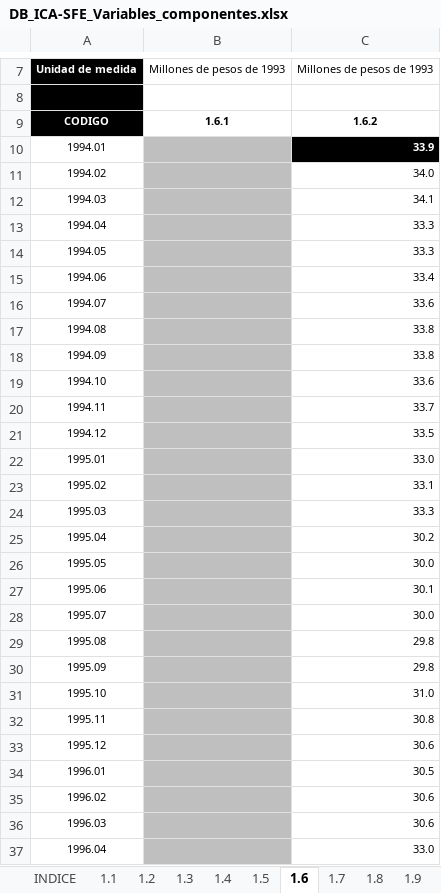
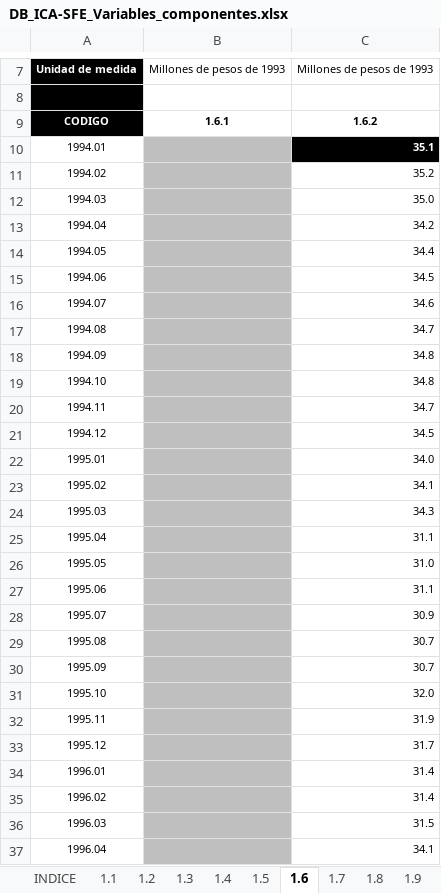
Before and after one commit to CES-BCSF/bd_ces, an Excel workbook: DB_ICA-SFE_Variables_componentes.xlsx, sheet 1.6, drawn as a sheet; only a part is shown, gaps mark what is left out; values as stored, in another font and other column widths than the file's, no borders; the diff covers the shown part only; the diff names each change by its address in the sheet, - before the commit and + after, or states it on an @@ line.

```diff
--- a/DB_ICA-SFE_Variables_componentes.xlsx (sheet 1.6)
+++ b/DB_ICA-SFE_Variables_componentes.xlsx (sheet 1.6)
-C10: 33.9
+C10: 35.1
-C11: 34.0
+C11: 35.2
-C12: 34.1
+C12: 35.0
-C13: 33.3
+C13: 34.2
-C14: 33.3
+C14: 34.4
-C15: 33.4
+C15: 34.5
-C16: 33.6
+C16: 34.6
-C17: 33.8
+C17: 34.7
-C18: 33.8
+C18: 34.8
-C19: 33.6
+C19: 34.8
-C20: 33.7
+C20: 34.7
-C21: 33.5
+C21: 34.5
-C22: 33.0
+C22: 34.0
-C23: 33.1
+C23: 34.1
-C24: 33.3
+C24: 34.3
-C25: 30.2
+C25: 31.1
-C26: 30.0
+C26: 31.0
-C27: 30.1
+C27: 31.1
-C28: 30.0
+C28: 30.9
-C29:C30: 29.8
+C29:C30: 30.7
-C31: 31.0
+C31: 32.0
-C32: 30.8
+C32: 31.9
-C33: 30.6
+C33: 31.7
-C34: 30.5
+C34: 31.4
-C35: 30.6
+C35: 31.4
-C36: 30.6
+C36: 31.5
-C37: 33.0
+C37: 34.1
```
Also changed, not shown: 288 edited cells and cell formats elsewhere in this sheet, sheet 1.1, sheet 1.5, sheet 1.7, sheet 1.3, sheet 1.8, sheet INDICE.
